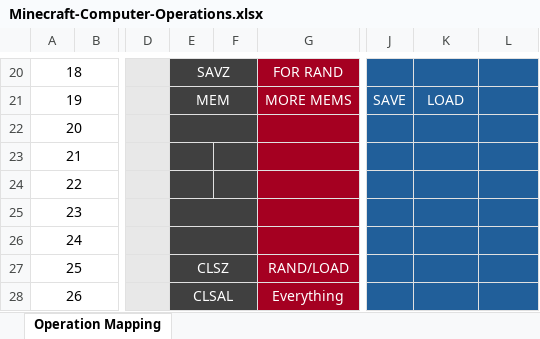
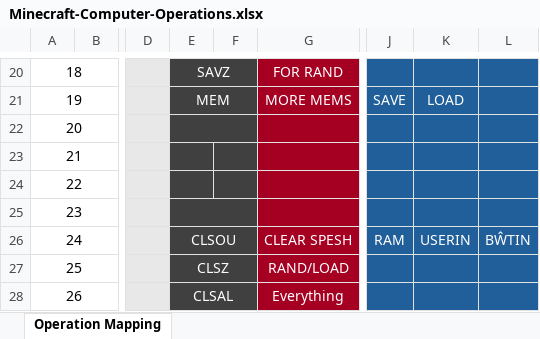
Before and after one commit to Dunvantkai/Assembler-Binari-n-Rhesymegol, an Excel workbook: Minecraft-Computer-Operations.xlsx, sheet Operation Mapping, drawn as a sheet; only a part is shown, gaps mark what is left out; values as stored, in another font and other column widths than the file's, no borders; the diff names each change by its address in the sheet, - before the commit and + after, or states it on an @@ line.

Commit message:
Add N&C program and assets, remove old file
Added new N&C.BNR program and NNC.PNG asset. Removed outdated Naughts & Crosses.BNR file. Updated Minecraft-Computer-Operations.xlsx with related changes.

```diff
--- a/Minecraft-Computer-Operations.xlsx (sheet Operation Mapping)
+++ b/Minecraft-Computer-Operations.xlsx (sheet Operation Mapping)
-E26: (empty)
+E26: CLSOU
-G26: (empty)
+G26: CLEAR SPESH
-J26: (empty)
+J26: RAM
-K26: (empty)
+K26: USERIN
-L26: (empty)
+L26: BŴTIN
```
Also changed, not shown: 3 other files.
